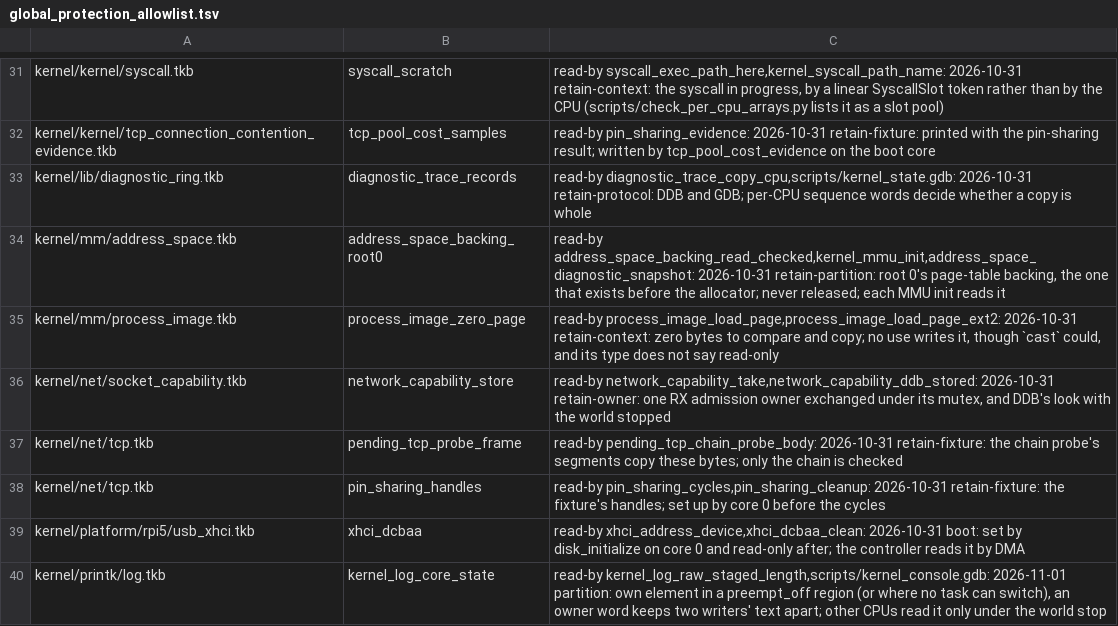
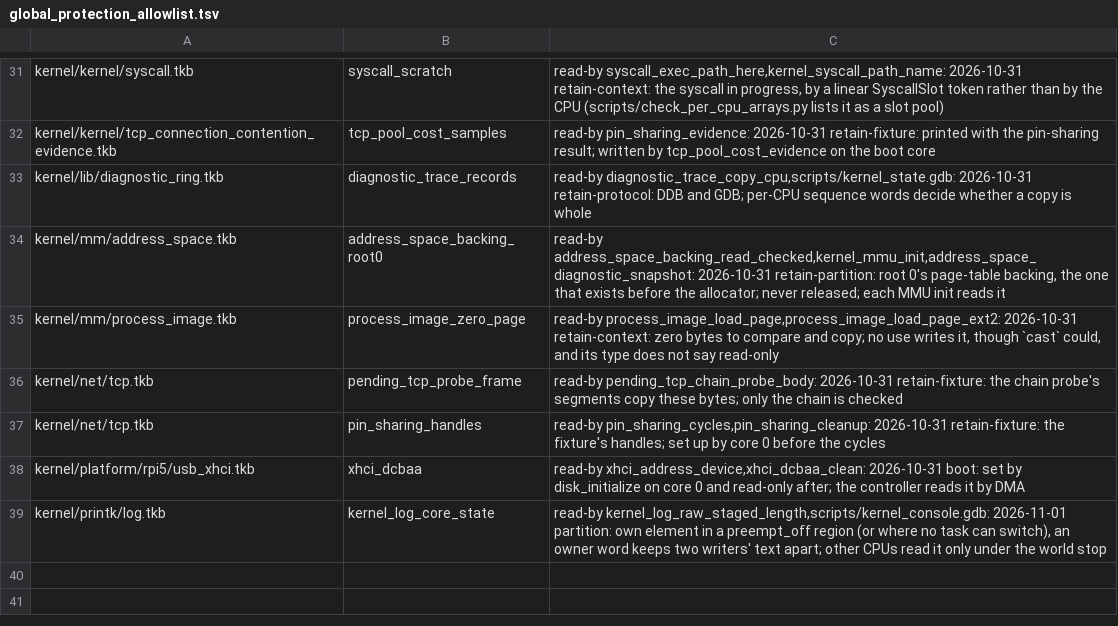
Before and after one commit to takibi-lang/takibi, a TSV file: scripts/global_protection_allowlist.tsv, drawn as a sheet; only a part is shown, gaps mark what is left out; the diff names each change by its address in the sheet, - before the commit and + after, or states it on an @@ line.

```diff
--- a/scripts/global_protection_allowlist.tsv
+++ b/scripts/global_protection_allowlist.tsv
-row 36: kernel/net/socket_capability.tkb | network_capability_store | read-by network_capability_take,network_capability_ddb_stored: 2026-10-31 retain-owner: one RX admission owner exchanged under its mutex, and DDB's look with the world stopped
```
Also changed, not shown: 5 other files.
